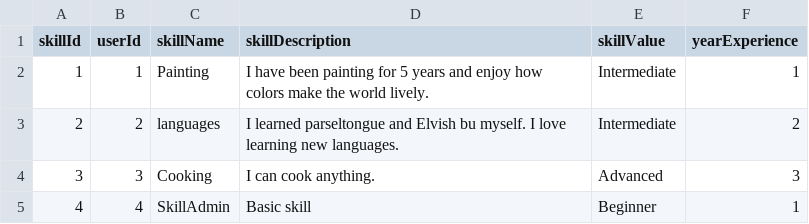
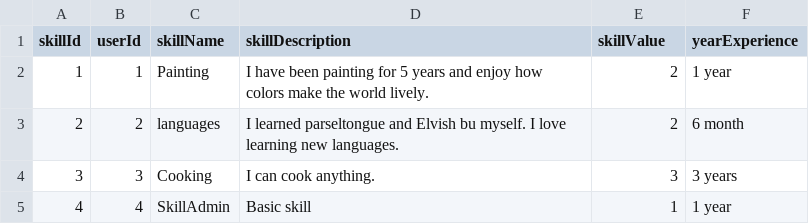
Before and after one commit to NovaAlvrx/Software-Engineering-Project, a CSV file: server/mock-data/skills.csv, drawn as a sheet.

```diff
--- a/server/mock-data/skills.csv
+++ b/server/mock-data/skills.csv
@@ -1,5 +1,5 @@
 skillId,userId,skillName,skillDescription,skillValue,yearExperience
-1,1,Painting,I have been painting for 5 years and enjoy how colors make the world lively.,Intermediate,1
-2,2,languages,I learned parseltongue and Elvish bu myself. I love learning new languages.,Intermediate,2
-3,3,Cooking, I can cook anything. ,Advanced,3
-4,4,SkillAdmin,Basic skill,Beginner,1
+1,1,Painting,I have been painting for 5 years and enjoy how colors make the world lively.,2,1 year
+2,2,languages,I learned parseltongue and Elvish bu myself. I love learning new languages.,2,6 month
+3,3,Cooking, I can cook anything. ,3,3 years
+4,4,SkillAdmin,Basic skill,1,1 year
```
Also changed, not shown: server/mock-data/posts.csv, 5 other files.
